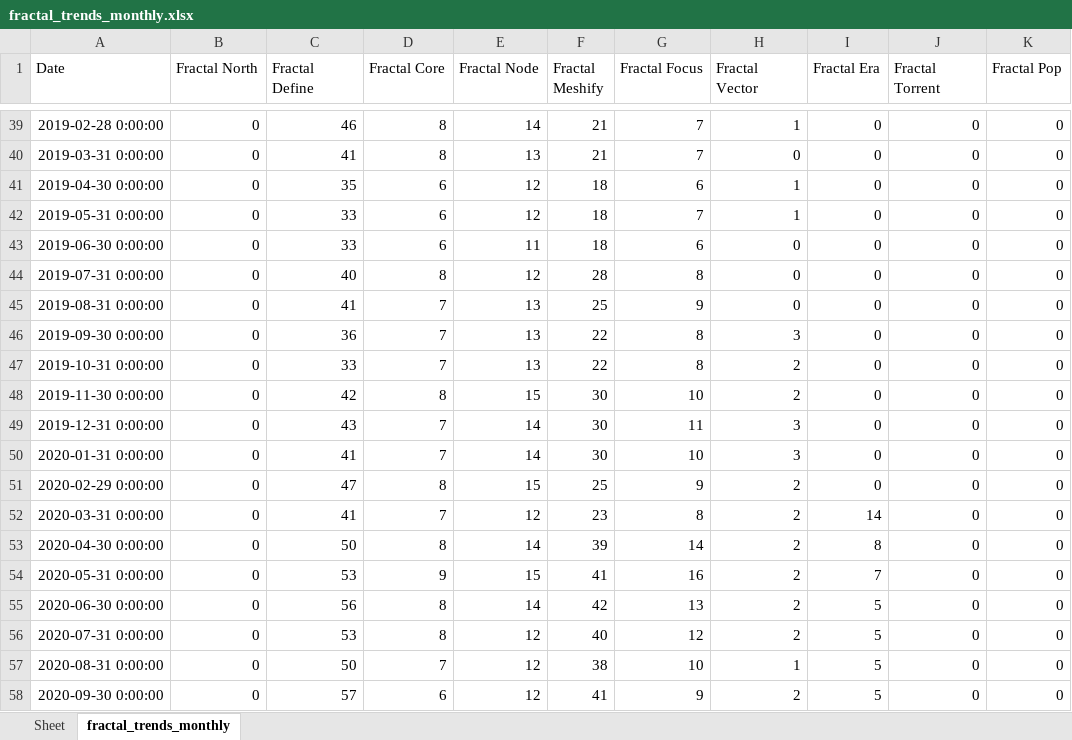
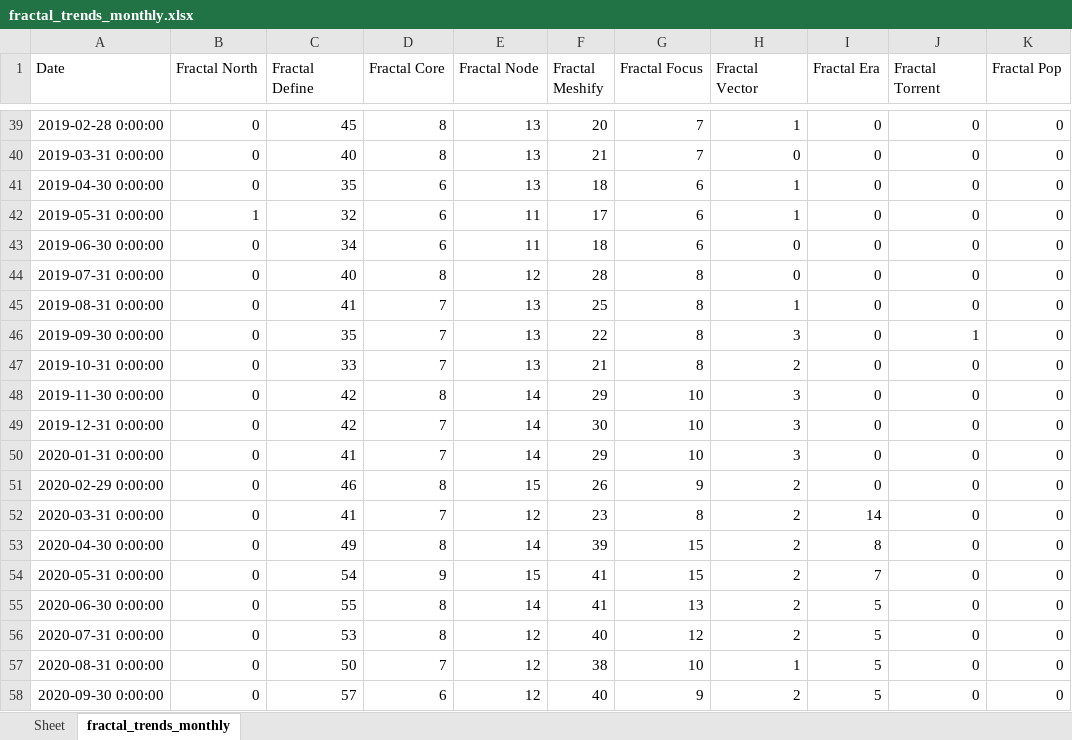
Before and after one commit to Flossan1337/Scraper, an Excel workbook: data/fractal_trends_monthly.xlsx, sheet fractal_trends_monthly, drawn as a sheet; only a part is shown, gaps mark what is left out; values as stored, in another font and other column widths than the file's, no borders; the diff covers the shown part only; the diff names each change by its address in the sheet, - before the commit and + after, or states it on an @@ line.

```diff
--- a/data/fractal_trends_monthly.xlsx (sheet fractal_trends_monthly)
+++ b/data/fractal_trends_monthly.xlsx (sheet fractal_trends_monthly)
-C39 (Fractal Define): 46
+C39 (Fractal Define): 45
-E39 (Fractal Node): 14
+E39 (Fractal Node): 13
-F39 (Fractal Meshify): 21
+F39 (Fractal Meshify): 20
-C40 (Fractal Define): 41
+C40 (Fractal Define): 40
-E41 (Fractal Node): 12
+E41 (Fractal Node): 13
-B42 (Fractal North): 0
+B42 (Fractal North): 1
-C42 (Fractal Define): 33
+C42 (Fractal Define): 32
-E42 (Fractal Node): 12
+E42 (Fractal Node): 11
-F42 (Fractal Meshify): 18
+F42 (Fractal Meshify): 17
-G42 (Fractal Focus): 7
+G42 (Fractal Focus): 6
-C43 (Fractal Define): 33
+C43 (Fractal Define): 34
-G45 (Fractal Focus): 9
+G45 (Fractal Focus): 8
-H45 (Fractal Vector): 0
+H45 (Fractal Vector): 1
-C46 (Fractal Define): 36
+C46 (Fractal Define): 35
-J46 (Fractal Torrent): 0
+J46 (Fractal Torrent): 1
-F47 (Fractal Meshify): 22
+F47 (Fractal Meshify): 21
-E48 (Fractal Node): 15
+E48 (Fractal Node): 14
-F48 (Fractal Meshify): 30
+F48 (Fractal Meshify): 29
-H48 (Fractal Vector): 2
+H48 (Fractal Vector): 3
-C49 (Fractal Define): 43
+C49 (Fractal Define): 42
-G49 (Fractal Focus): 11
+G49 (Fractal Focus): 10
-F50 (Fractal Meshify): 30
+F50 (Fractal Meshify): 29
-C51 (Fractal Define): 47
+C51 (Fractal Define): 46
-F51 (Fractal Meshify): 25
+F51 (Fractal Meshify): 26
-C53 (Fractal Define): 50
+C53 (Fractal Define): 49
-G53 (Fractal Focus): 14
+G53 (Fractal Focus): 15
-C54 (Fractal Define): 53
+C54 (Fractal Define): 54
-G54 (Fractal Focus): 16
+G54 (Fractal Focus): 15
-C55 (Fractal Define): 56
+C55 (Fractal Define): 55
-F55 (Fractal Meshify): 42
+F55 (Fractal Meshify): 41
-F58 (Fractal Meshify): 41
+F58 (Fractal Meshify): 40
```
Also changed, not shown: 1 added row and 274 edited cells elsewhere in this sheet.
